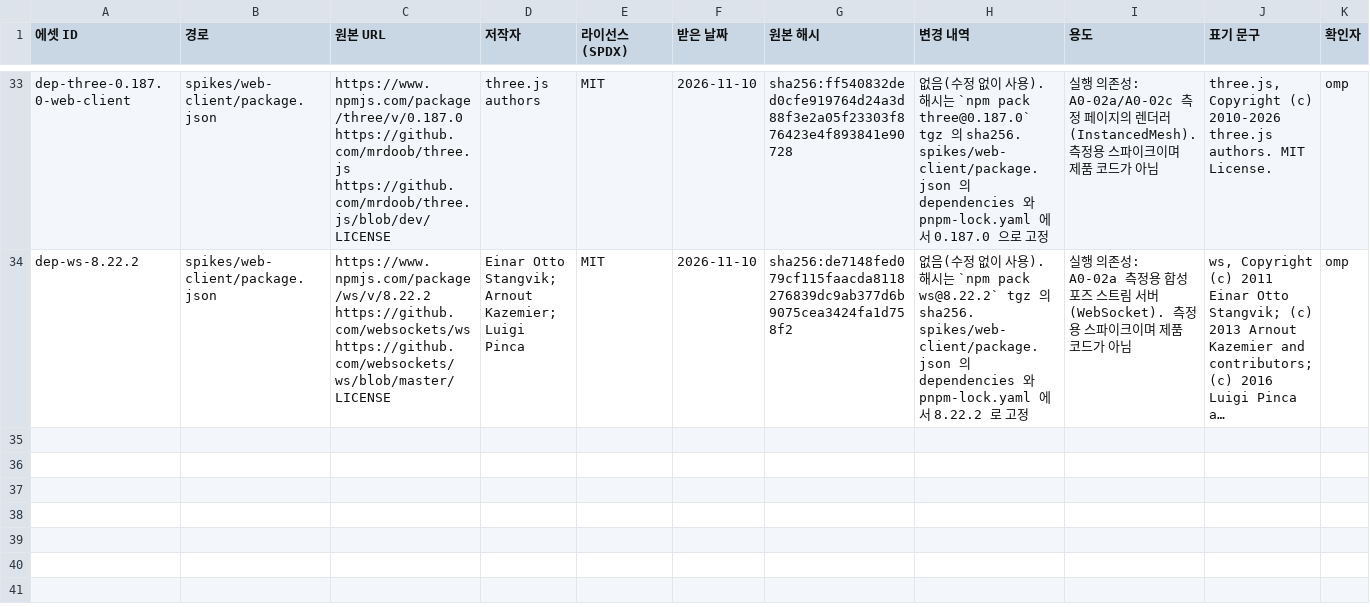
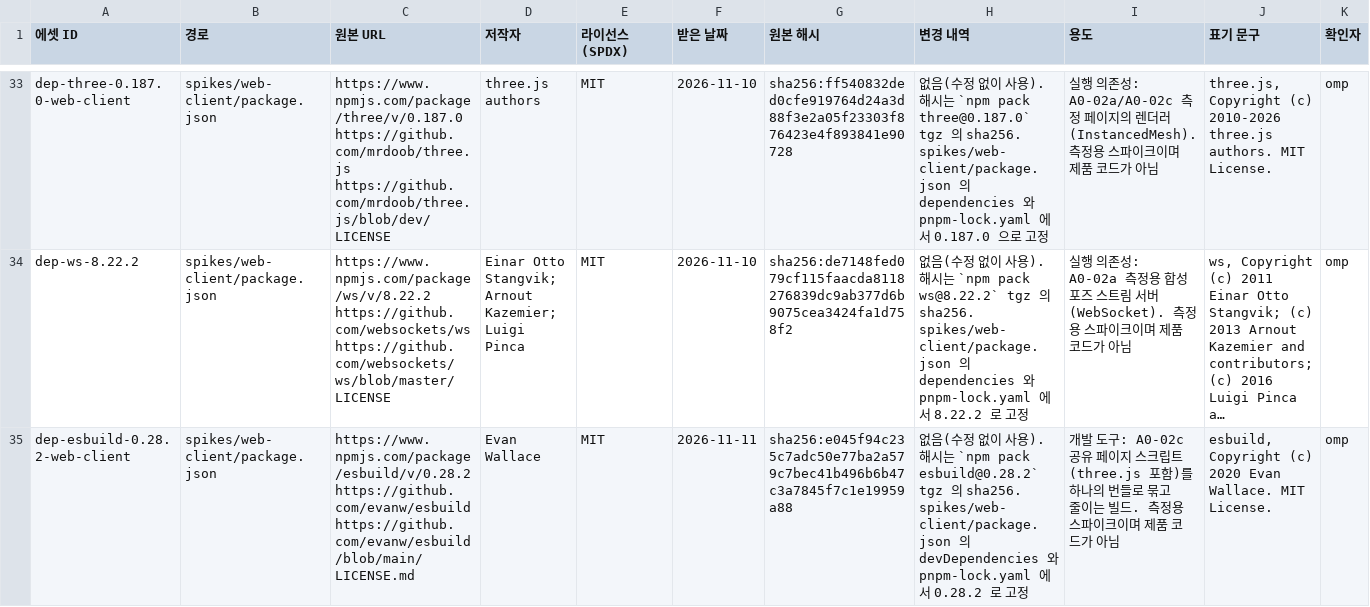
Before and after one commit to NomaDamas/Kinetra, a CSV file: assets/LEDGER.csv, drawn as a sheet; only a part is shown, gaps mark what is left out; long unchanged cells end in …; rows hold the shown columns only; the diff names each change by its address in the sheet, - before the commit and + after, or states it on an @@ line.

```diff
--- a/assets/LEDGER.csv
+++ b/assets/LEDGER.csv
+row 35: dep-esbuild-0.28.2-web-client | spikes/web-client/package.json | https://www.npmjs.com/package/esbuild/v/0.28.2 https://github.com/evanw/esbuild https://github.com/evanw/esbuild/blob/main/LICENSE.md | Evan Wallace | MIT | 2026-11-11 | sha256:e045f94c235c7adc50e77ba2a579c7bec41b496b6b47c3a7845f7c1e19959a88 | 없음(수정 없이 사용). 해시는 `npm pack esbuild@0.28.2` tgz 의 sha256. spikes/web-client/package.json 의 devDependencies 와 pnpm-lock.yaml 에서 0.28.2 로 고정 | 개발 도구: A0-02c 공유 페이지 스크립트(three.js 포함)를 하나의 번들로 묶고 줄이는 빌드. 측정용 스파이크이며 제품 코드가 아님 | esbuild, Copyright (c) 2020 Evan Wallace. MIT License. | omp
```
Also changed, not shown: 21 other files.
